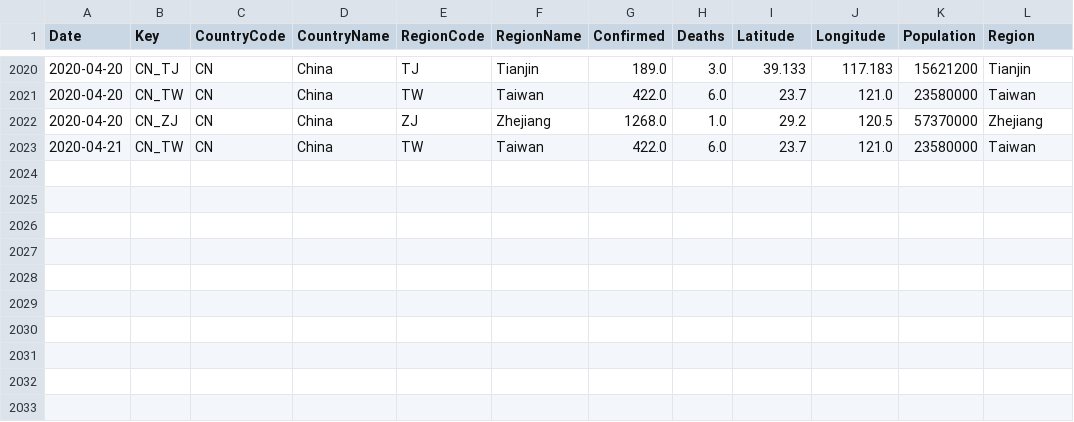
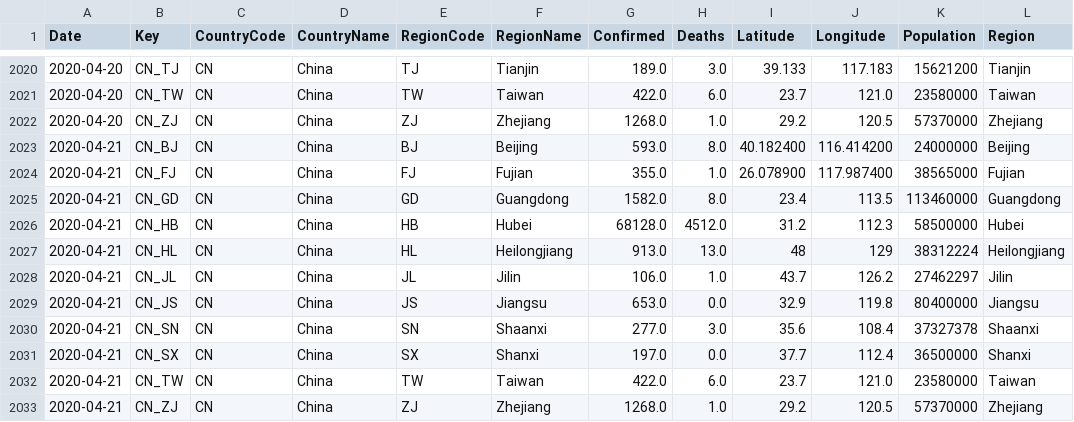
Before and after one commit to sfrias/data, a CSV file: china.csv, drawn as a sheet; only a part is shown, gaps mark what is left out; the diff names each change by its address in the sheet, - before the commit and + after, or states it on an @@ line.

```diff
--- a/china.csv
+++ b/china.csv
+row 2023: 2020-04-21 | CN_BJ | CN | China | BJ | Beijing | 593.0 | 8.0 | 40.182400 | 116.414200 | 24000000 | Beijing
+row 2024: 2020-04-21 | CN_FJ | CN | China | FJ | Fujian | 355.0 | 1.0 | 26.078900 | 117.987400 | 38565000 | Fujian
+row 2025: 2020-04-21 | CN_GD | CN | China | GD | Guangdong | 1582.0 | 8.0 | 23.4 | 113.5 | 113460000 | Guangdong
+row 2026: 2020-04-21 | CN_HB | CN | China | HB | Hubei | 68128.0 | 4512.0 | 31.2 | 112.3 | 58500000 | Hubei
+row 2027: 2020-04-21 | CN_HL | CN | China | HL | Heilongjiang | 913.0 | 13.0 | 48 | 129 | 38312224 | Heilongjiang
+row 2028: 2020-04-21 | CN_JL | CN | China | JL | Jilin | 106.0 | 1.0 | 43.7 | 126.2 | 27462297 | Jilin
+row 2029: 2020-04-21 | CN_JS | CN | China | JS | Jiangsu | 653.0 | 0.0 | 32.9 | 119.8 | 80400000 | Jiangsu
+row 2030: 2020-04-21 | CN_SN | CN | China | SN | Shaanxi | 277.0 | 3.0 | 35.6 | 108.4 | 37327378 | Shaanxi
+row 2031: 2020-04-21 | CN_SX | CN | China | SX | Shanxi | 197.0 | 0.0 | 37.7 | 112.4 | 36500000 | Shanxi
+row 2033: 2020-04-21 | CN_ZJ | CN | China | ZJ | Zhejiang | 1268.0 | 1.0 | 29.2 | 120.5 | 57370000 | Zhejiang
```
Also changed, not shown: cn.csv, data_latest.csv, 29 other files.
